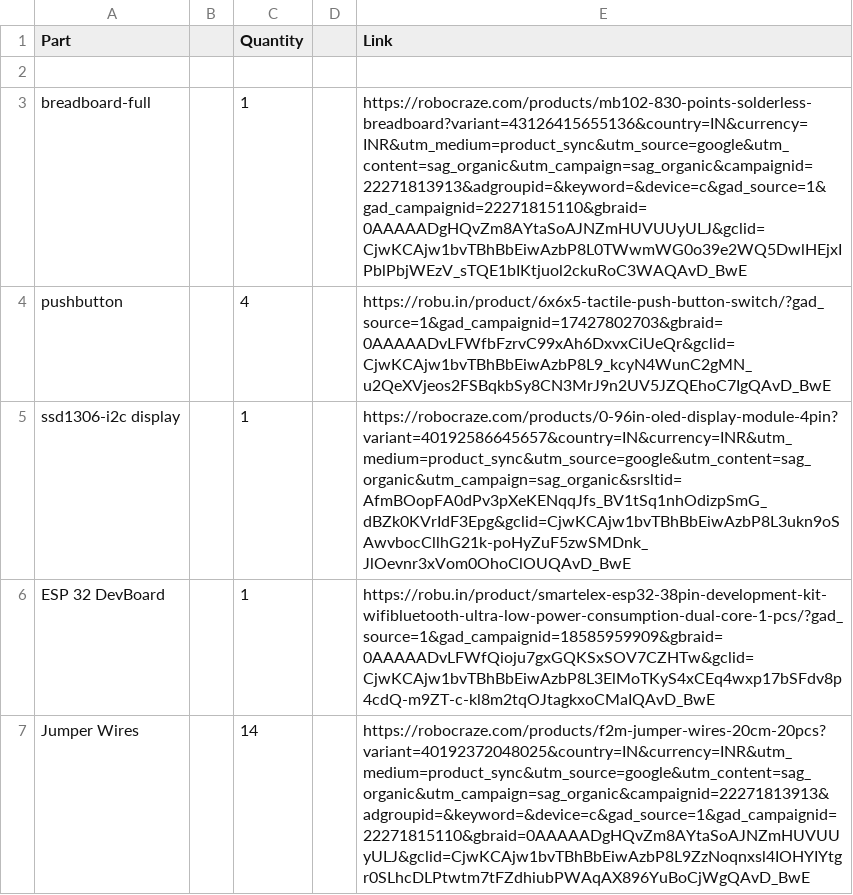
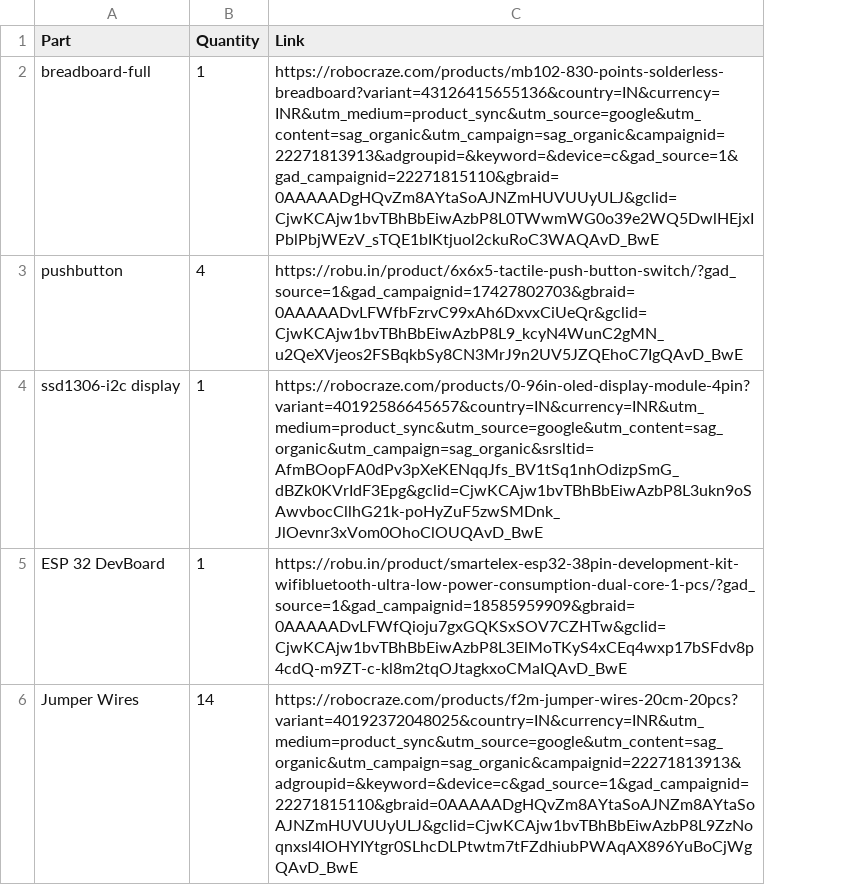
Before and after one commit to DhairyaAPImaster/an-esp-32-based-snake-game, a CSV file: BOM.csv, drawn as a sheet; removed rows and columns are numbered as before the commit, all else as after; the diff names each change by its address in the sheet, - before the commit and + after, or states it on an @@ line.

Commit message:
Update BOM.csv

```diff
--- a/BOM.csv
+++ b/BOM.csv
-column B, empty
-column D, empty
-row 2: (empty)
-C6 (Link): https://robocraze.com/products/f2m-jumper-wires-20cm-20pcs?variant=40192372048025&country=IN&currency=INR&utm_medium=product_sync&utm_source=google&utm_content=sag_organic&utm_campaign=sag_organic&campaignid=22271813913&adgroupid=&keyword=&device=c&gad_source=1&gad_campaignid=22271815110&gbraid=0AAAAADgHQvZm8AYtaSoAJNZmHUVUUyULJ&gclid=CjwKCAjw1bvTBhBbEiwAzbP8L9ZzNoqnxsl4IOHYIYtgr0SLhcDLPtwtm7tFZdhiubPWAqAX896YuBoCjWgQAvD_BwE
+C6 (Link): https://robocraze.com/products/f2m-jumper-wires-20cm-20pcs?variant=40192372048025&country=IN&currency=INR&utm_medium=product_sync&utm_source=google&utm_content=sag_organic&utm_campaign=sag_organic&campaignid=22271813913&adgroupid=&keyword=&device=c&gad_source=1&gad_campaignid=22271815110&gbraid=0AAAAADgHQvZm8AYtaSoAJNZm8AYtaSoAJNZmHUVUUyULJ&gclid=CjwKCAjw1bvTBhBbEiwAzbP8L9ZzNoqnxsl4IOHYIYtgr0SLhcDLPtwtm7tFZdhiubPWAqAX896YuBoCjWgQAvD_BwE
```
